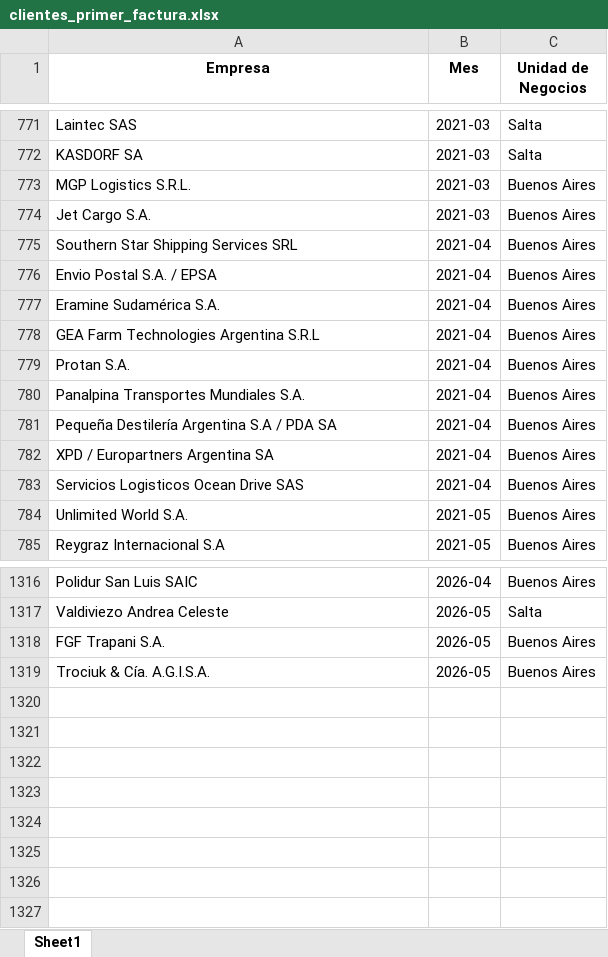
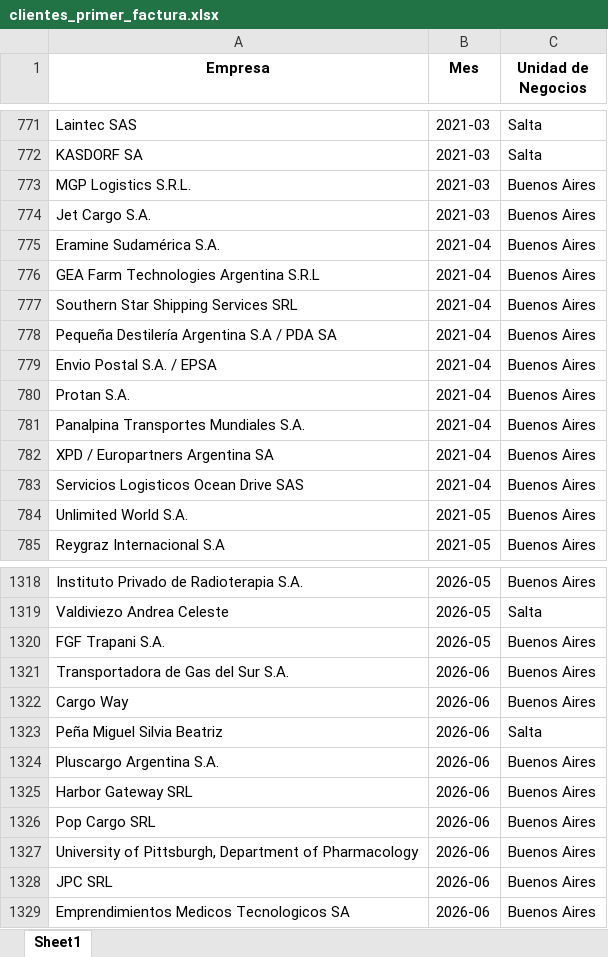
Before and after one commit to marajadesantelmo/dgm_bi, an Excel workbook: data/clientes_primer_factura.xlsx, sheet Sheet1, drawn as a sheet; only a part is shown, gaps mark what is left out; values as stored, in another font and other column widths than the file's, no borders; addresses are those after the commit; the diff covers the shown part only; the diff names each change by its address in the sheet, - before the commit and + after, or states it on an @@ line.

```diff
--- a/data/clientes_primer_factura.xlsx (sheet Sheet1)
+++ b/data/clientes_primer_factura.xlsx (sheet Sheet1)
@@ row 775 moved to row 777: Southern Star Shipping Services SRL @@
@@ row 781 moved to row 778: Pequeña Destilería Argentina S.A / PDA S… @@
@@ row 776 moved to row 779: Envio Postal S.A. / EPSA @@
-A1318 (Empresa): Polidur San Luis SAIC
+A1318 (Empresa): Instituto Privado de Radioterapia S.A.
-B1318 (Mes): 2026-04
+B1318 (Mes): 2026-05
+row 1321: Transportadora de Gas del Sur S.A. | 2026-06 | Buenos Aires
+row 1322: Cargo Way | 2026-06 | Buenos Aires
+row 1323: Peña Miguel Silvia Beatriz | 2026-06 | Salta
-A1324 (Empresa): Trociuk & Cía. A.G.I.S.A.
+A1324 (Empresa): Pluscargo Argentina S.A.
-B1324 (Mes): 2026-05
+B1324 (Mes): 2026-06
+row 1325: Harbor Gateway SRL | 2026-06 | Buenos Aires
+row 1326: Pop Cargo SRL | 2026-06 | Buenos Aires
+row 1327: University of Pittsburgh, Department of Pharmacology | 2026-06 | Buenos Aires
+row 1328: JPC SRL | 2026-06 | Buenos Aires
+row 1329: Emprendimientos Medicos Tecnologicos SA | 2026-06 | Buenos Aires
```
Also changed, not shown: 3 added rows, 1 removed row, 813 moved rows and 2 edited cells elsewhere in this sheet, data/nuevos_clientes.xlsx, 2 other files.
